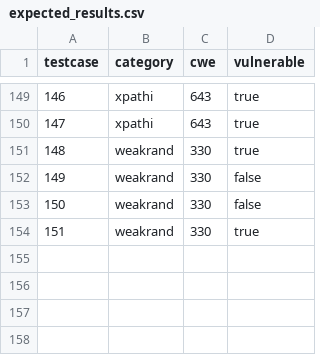
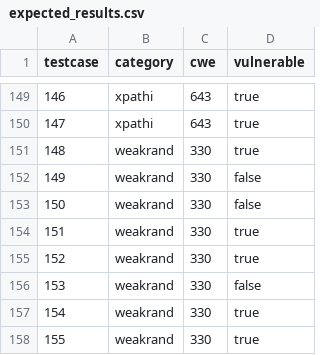
Before and after one commit to fluidattacks/vulnerable_js_app, a CSV file: expected_results.csv, drawn as a sheet; only a part is shown, gaps mark what is left out; the diff names each change by its address in the sheet, - before the commit and + after, or states it on an @@ line.

```diff
--- a/expected_results.csv
+++ b/expected_results.csv
+row 155: 152 | weakrand | 330 | true
+row 156: 153 | weakrand | 330 | false
+row 157: 154 | weakrand | 330 | true
+row 158: 155 | weakrand | 330 | true
```
Also changed, not shown: 4 other files.
